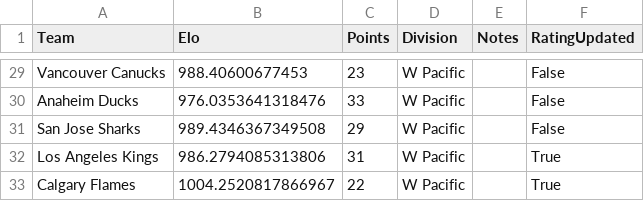
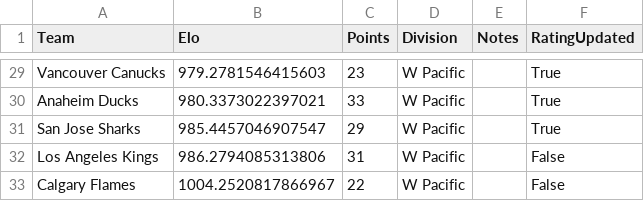
Before and after one commit to AEIRatings/aeiratings.github.io, a CSV file: data/nhl.csv, drawn as a sheet; only a part is shown, gaps mark what is left out; the diff covers the shown part only; the diff names each change by its address in the sheet, - before the commit and + after, or states it on an @@ line.

```diff
--- a/data/nhl.csv
+++ b/data/nhl.csv
-B29 (Elo): 988.40600677453
+B29 (Elo): 979.2781546415603
-F29:F31 (RatingUpdated): False
+F29:F31 (RatingUpdated): True
-B30 (Elo): 976.0353641318476
+B30 (Elo): 980.3373022397021
-B31 (Elo): 989.4346367349508
+B31 (Elo): 985.4457046907547
-F32:F33 (RatingUpdated): True
+F32:F33 (RatingUpdated): False
```
Also changed, not shown: 40 edited cells elsewhere in this file.
